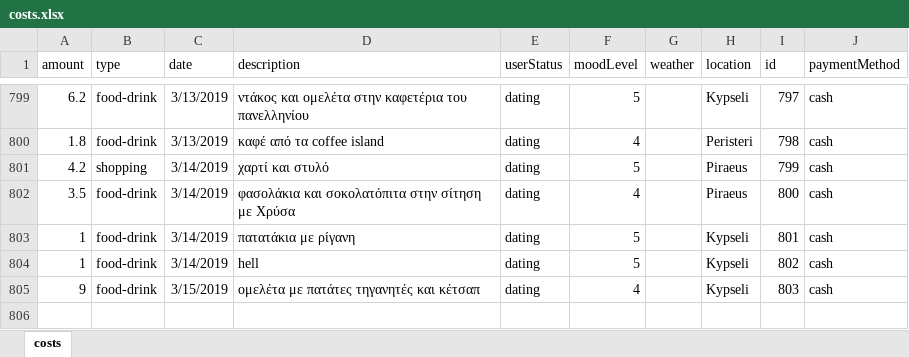
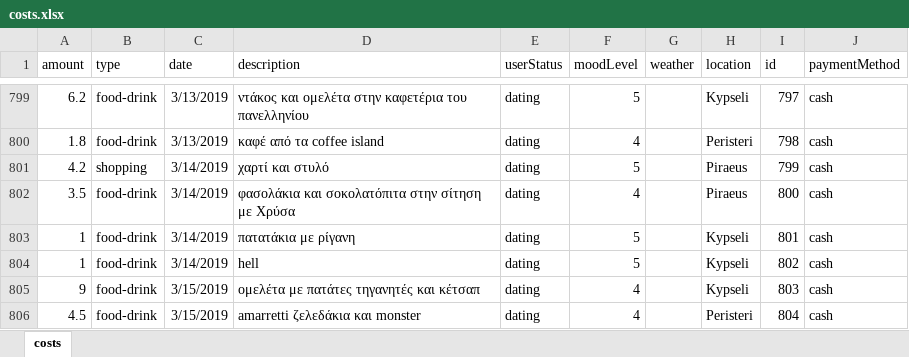
Before and after one commit to Blackpeak/Morgan, an Excel workbook: DataBase/Manos costs/costs.xlsx, sheet costs, drawn as a sheet; only a part is shown, gaps mark what is left out; values as stored, in another font and other column widths than the file's, no borders; table styles not drawn; the diff names each change by its address in the sheet, - before the commit and + after, or states it on an @@ line.

Commit message:
update

```diff
--- a/DataBase/Manos costs/costs.xlsx (sheet costs)
+++ b/DataBase/Manos costs/costs.xlsx (sheet costs)
+row 806: 4.5 | food-drink | 3/15/2019 | amarretti ζελεδάκια και monster | dating | 4 |  | Peristeri | 804 | cash
```
